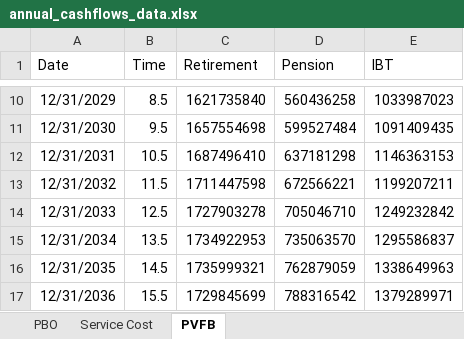
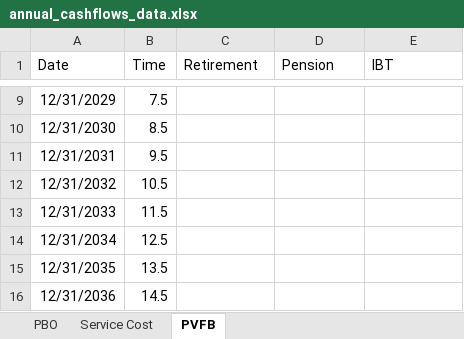
Before and after one commit to pforjoe/SAA, an Excel workbook: data/time_series/annual_cashflows_data.xlsx, sheet PVFB, drawn as a sheet; only a part is shown, gaps mark what is left out; values as stored, in another font and other column widths than the file's, no borders; addresses are those after the commit; the diff covers the shown part only; the diff names each change by its address in the sheet, - before the commit and + after, or states it on an @@ line.

```diff
--- a/data/time_series/annual_cashflows_data.xlsx (sheet PVFB)
+++ b/data/time_series/annual_cashflows_data.xlsx (sheet PVFB)
-B9 (Time): 8.5
+B9 (Time): 7.5
-C9 (Retirement): 1621735840
+C9 (Retirement): (empty)
-D9 (Pension): 560436258
+D9 (Pension): (empty)
-E9 (IBT): 1033987023
+E9 (IBT): (empty)
-B10 (Time): 9.5
+B10 (Time): 8.5
-C10 (Retirement): 1657554698
+C10 (Retirement): (empty)
-D10 (Pension): 599527484
+D10 (Pension): (empty)
-E10 (IBT): 1091409435
+E10 (IBT): (empty)
-B11 (Time): 10.5
+B11 (Time): 9.5
-C11 (Retirement): 1687496410
+C11 (Retirement): (empty)
-D11 (Pension): 637181298
+D11 (Pension): (empty)
-E11 (IBT): 1146363153
+E11 (IBT): (empty)
-B12 (Time): 11.5
+B12 (Time): 10.5
-C12 (Retirement): 1711447598
+C12 (Retirement): (empty)
-D12 (Pension): 672566221
+D12 (Pension): (empty)
-E12 (IBT): 1199207211
+E12 (IBT): (empty)
-B13 (Time): 12.5
+B13 (Time): 11.5
-C13 (Retirement): 1727903278
+C13 (Retirement): (empty)
-D13 (Pension): 705046710
+D13 (Pension): (empty)
-E13 (IBT): 1249232842
+E13 (IBT): (empty)
-B14 (Time): 13.5
+B14 (Time): 12.5
-C14 (Retirement): 1734922953
+C14 (Retirement): (empty)
-D14 (Pension): 735063570
+D14 (Pension): (empty)
-E14 (IBT): 1295586837
+E14 (IBT): (empty)
-B15 (Time): 14.5
+B15 (Time): 13.5
-C15 (Retirement): 1735999321
+C15 (Retirement): (empty)
-D15 (Pension): 762879059
+D15 (Pension): (empty)
-E15 (IBT): 1338649963
+E15 (IBT): (empty)
-B16 (Time): 15.5
+B16 (Time): 14.5
-C16 (Retirement): 1729845699
+C16 (Retirement): (empty)
-D16 (Pension): 788316542
+D16 (Pension): (empty)
-E16 (IBT): 1379289971
+E16 (IBT): (empty)
```
Also changed, not shown: 1 added row, 1 removed row and 284 edited cells elsewhere in this sheet, sheet Service Cost, sheet PBO.
